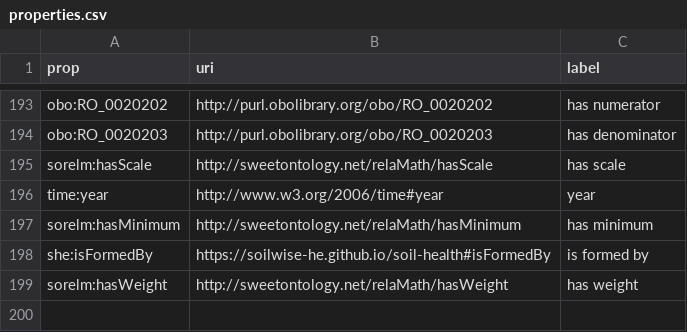
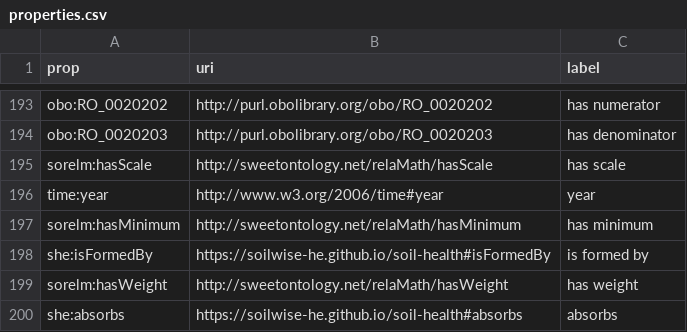
Before and after one commit to soilwise-he/soil-health-knowledge-graph, a CSV file: in_ontovocabs/properties.csv, drawn as a sheet; only a part is shown, gaps mark what is left out; the diff names each change by its address in the sheet, - before the commit and + after, or states it on an @@ line.

Commit message:
On branch main 	modified:   benchmarks/text_RDF_gs.json 	modified:   in_ontovocabs/properties.csv 	modified:   soil_health_KG.ttl 	modified:   text2KG.ipynb

```diff
--- a/in_ontovocabs/properties.csv
+++ b/in_ontovocabs/properties.csv
+row 200: she:absorbs | https://soilwise-he.github.io/soil-health#absorbs | absorbs
```
Also changed, not shown: 3 other files.
